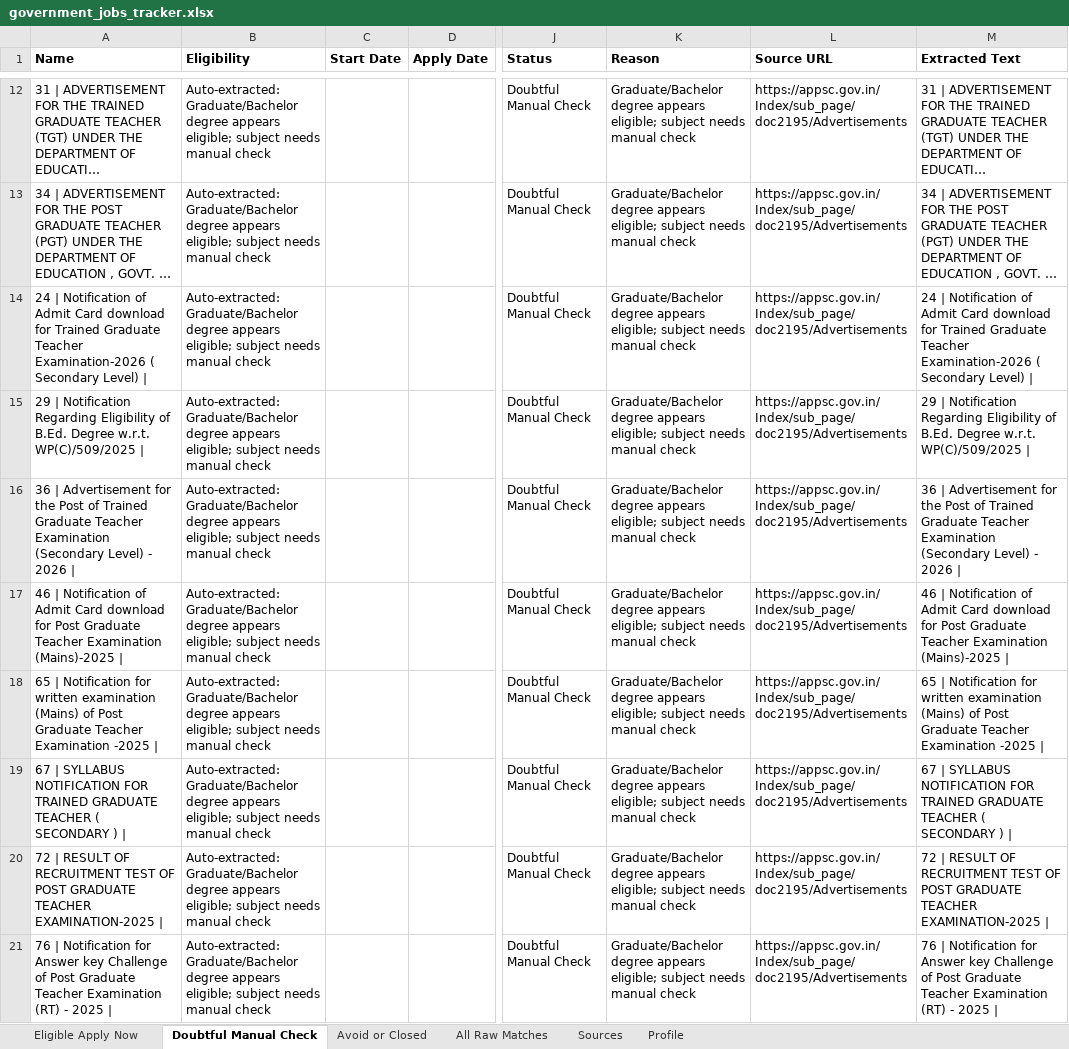
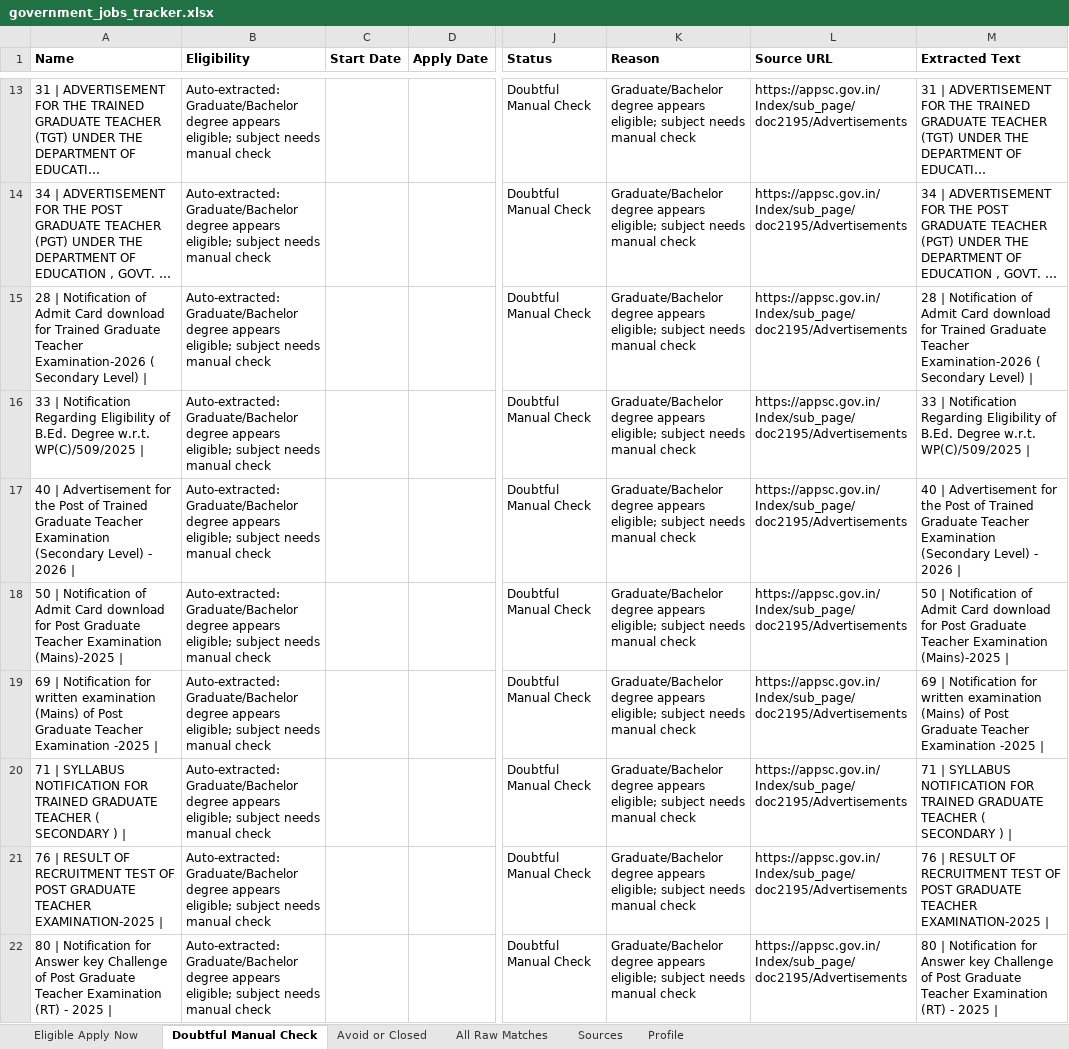
Before and after one commit to cshemant/LearnWithHemant, an Excel workbook: jobs/government_jobs_tracker.xlsx, sheet Doubtful Manual Check, drawn as a sheet; only a part is shown, gaps mark what is left out; long unchanged cells end in …; values as stored, in another font and other column widths than the file's, no borders; addresses are those after the commit; the diff covers the shown part only; the diff names each change by its address in the sheet, - before the commit and + after, or states it on an @@ line.

```diff
--- a/jobs/government_jobs_tracker.xlsx (sheet Doubtful Manual Check)
+++ b/jobs/government_jobs_tracker.xlsx (sheet Doubtful Manual Check)
-A15 (Name): 24 | Notification…
+A15 (Name): 28 | Notification…
-M15 (Extracted Text): 24 | Notification…
+M15 (Extracted Text): 28 | Notification…
-A16 (Name): 29 | Notification…
+A16 (Name): 33 | Notification…
-M16 (Extracted Text): 29 | Notification…
+M16 (Extracted Text): 33 | Notification…
-A17 (Name): 36 | Advertisement…
+A17 (Name): 40 | Advertisement…
-M17 (Extracted Text): 36 | Advertisement…
+M17 (Extracted Text): 40 | Advertisement…
-A18 (Name): 46 | Notification…
+A18 (Name): 50 | Notification…
-M18 (Extracted Text): 46 | Notification…
+M18 (Extracted Text): 50 | Notification…
-A19 (Name): 65 | Notification…
+A19 (Name): 69 | Notification…
-M19 (Extracted Text): 65 | Notification…
+M19 (Extracted Text): 69 | Notification…
-A20 (Name): 67 | SYLLABUS…
+A20 (Name): 71 | SYLLABUS…
-M20 (Extracted Text): 67 | SYLLABUS…
+M20 (Extracted Text): 71 | SYLLABUS…
-A21 (Name): 72 | RESULT…
+A21 (Name): 76 | RESULT…
-M21 (Extracted Text): 72 | RESULT…
+M21 (Extracted Text): 76 | RESULT…
-A22 (Name): 76 | Notification…
+A22 (Name): 80 | Notification…
-M22 (Extracted Text): 76 | Notification…
+M22 (Extracted Text): 80 | Notification…
```
Also changed, not shown: 1 added row and 31 edited cells elsewhere in this sheet, sheet All Raw Matches, sheet Avoid or Closed, sheet Eligible Apply Now, 36 other files.
